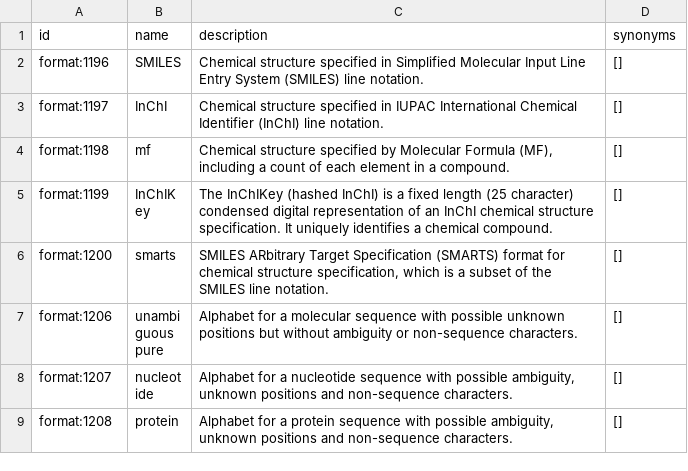
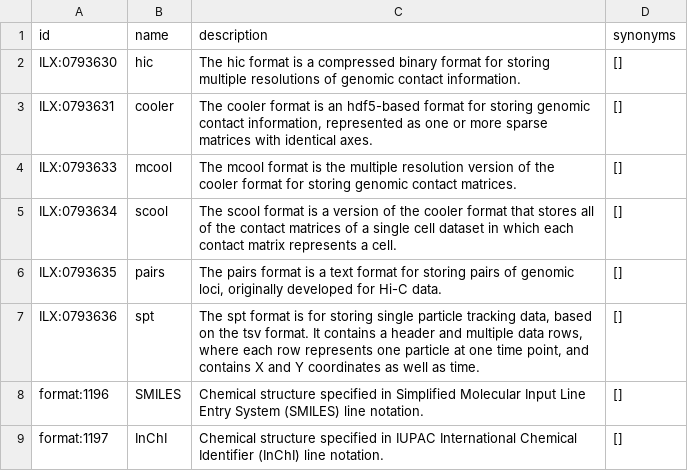
Before and after one commit to nih-cfde/cfde-deriva, a TSV file: cfde_deriva/configs/portal_prep/file_format.tsv, drawn as a sheet; only a part is shown; the shorter side is filled out with more unchanged rows.

Commit message:
updating file_format vocabularies with interlex terms

```diff
--- a/cfde_deriva/configs/portal_prep/file_format.tsv
+++ b/cfde_deriva/configs/portal_prep/file_format.tsv
@@ -1,2 +1,8 @@
 id	name	description	synonyms
+ILX:0793630	hic	The hic format is a compressed binary format for storing multiple resolutions of genomic contact information.	[]
+ILX:0793631	cooler	The cooler format is an hdf5-based format for storing genomic contact information, represented as one or more sparse matrices with identical axes.	[]
+ILX:0793633	mcool	The mcool format is the multiple resolution version of the cooler format for storing genomic contact matrices.	[]
+ILX:0793634	scool	The scool format is a version of the cooler format that stores all of the contact matrices of a single cell dataset in which each contact matrix represents a cell.	[]
+ILX:0793635	pairs	The pairs format is a text format for storing pairs of genomic loci, originally developed for Hi-C data.	[]
+ILX:0793636	spt	The spt format is for storing single particle tracking data, based on the tsv format. It contains a header and multiple data rows, where each row represents one particle at one time point, and contains X and Y coordinates as well as time.	[]
 format:1196	SMILES	Chemical structure specified in Simplified Molecular Input Line Entry System (SMILES) line notation.	[]
```
